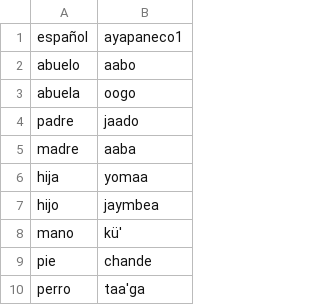
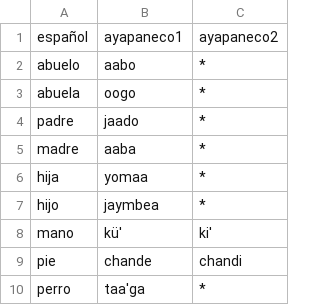
Before and after one commit to jhon-ran/ayapabot, a CSV file: db/dictionary.csv, drawn as a sheet; only a part is shown; the diff names each change by its address in the sheet, - before the commit and + after, or states it on an @@ line.

Commit message:
Update dictionary.csv

```diff
--- a/db/dictionary.csv
+++ b/db/dictionary.csv
+column C, rows 1-10: ayapaneco2 | * | * | * | * | * | * | ki' | chandi | *
```
